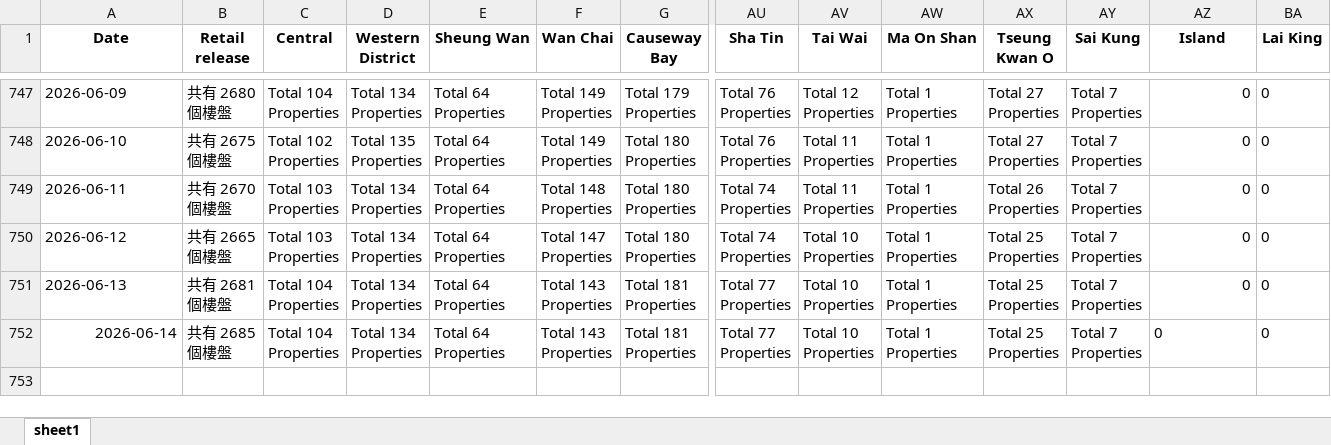
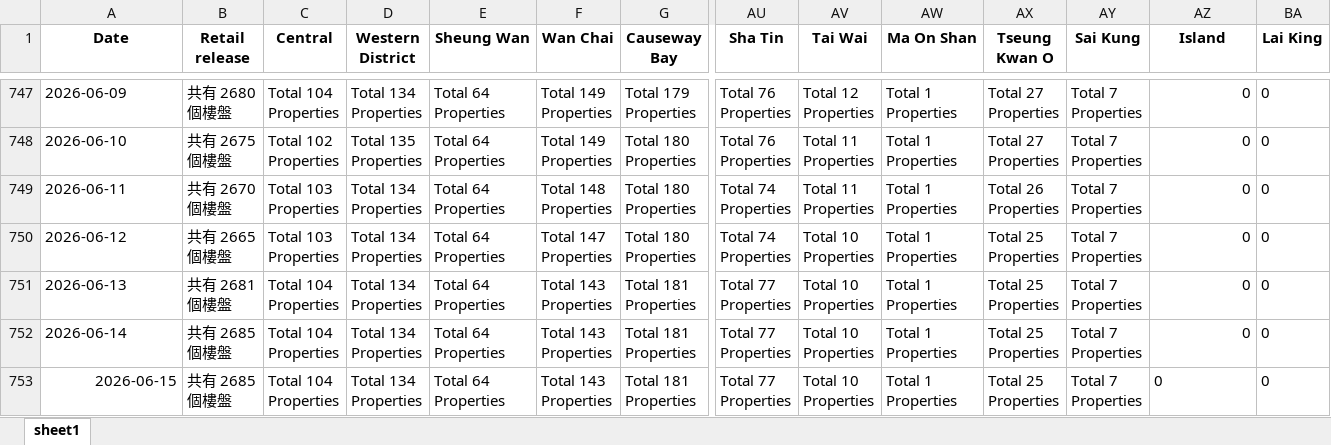
Before and after one commit to HKMAEC1/Runcode, an Excel workbook: Cen_Retail_district.xlsx, sheet sheet1, drawn as a sheet; only a part is shown, gaps mark what is left out; values as stored, in another font and other column widths than the file's, no borders; rows hold the shown columns only; ↵ is a line break in a cell; the diff names each change by its address in the sheet, - before the commit and + after, or states it on an @@ line.

```diff
--- a/Cen_Retail_district.xlsx (sheet sheet1)
+++ b/Cen_Retail_district.xlsx (sheet sheet1)
-A752 alignment: right
+A752 alignment: left
-AZ752 alignment: left
+AZ752 alignment: right
+row 753: 2026-06-15 | 共有 2685 ↵ 個樓盤 | Total 104 ↵ Properties | Total 134 ↵ Properties | Total 64 ↵ Properties | Total 143 ↵ Properties | Total 181 ↵ Properties | Total 77 ↵ Properties | Total 10 ↵ Properties | Total 1 ↵ Properties | Total 25 ↵ Properties | Total 7 ↵ Properties | 0 | 0
```
